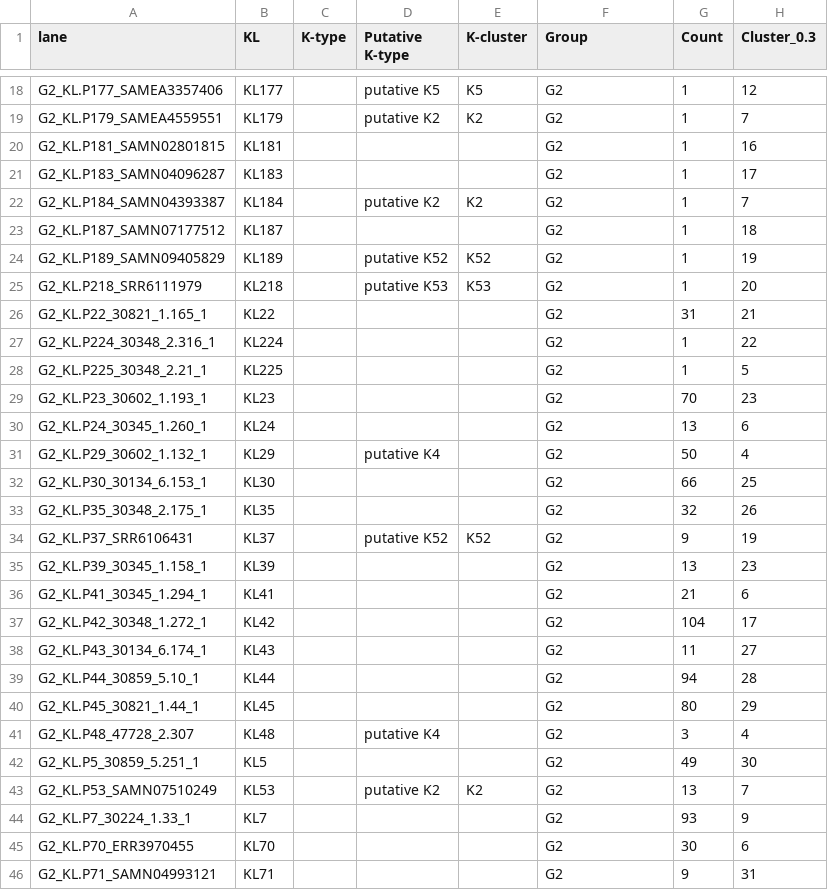
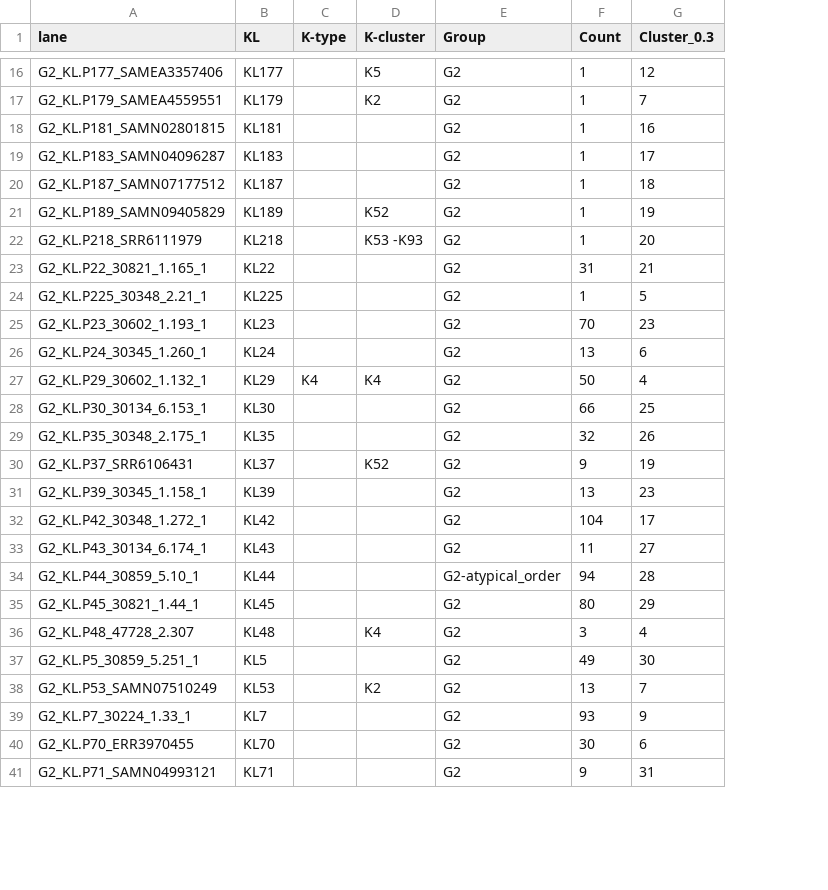
Before and after one commit to rgladstone/EC-K-typing, a CSV file: phandango/group2and3_phandango_meta.csv, drawn as a sheet; only a part is shown, gaps mark what is left out; removed rows and columns are numbered as before the commit, all else as after; the diff covers the shown part only; the diff names each change by its address in the sheet, - before the commit and + after, or states it on an @@ line.

```diff
--- a/phandango/group2and3_phandango_meta.csv
+++ b/phandango/group2and3_phandango_meta.csv
-column D (Putative K-type), rows 18-19: putative K5 | putative K2; rows 24-25: putative K52 | putative K53; rows 31-34: putative K4 |  |  | putative K52; rows 41-43: putative K4 |  | putative K2
-row 22: G2_KL.P184_SAMN04393387 | KL184 |  | putative K2 | K2 | G2 | 1 | 7
-D22 (K-cluster): K53
+D22 (K-cluster): K53 -K93
-row 27: G2_KL.P224_30348_2.316_1 | KL224 |  |  |  | G2 | 1 | 22
-C27 (K-type): (empty)
+C27 (K-type): K4
-D27 (K-cluster): (empty)
+D27 (K-cluster): K4
-row 36: G2_KL.P41_30345_1.294_1 | KL41 |  |  |  | G2 | 21 | 6
-E34 (Group): G2
+E34 (Group): G2-atypical_order
-D36 (K-cluster): (empty)
+D36 (K-cluster): K4
```
Also changed, not shown: 6 removed rows and 22 edited cells elsewhere in this file, phandango/group2and3_pruned_gene_presence_absence_f70_refs_from_genbank_no_IS_phandango.csv, 2 other files.
